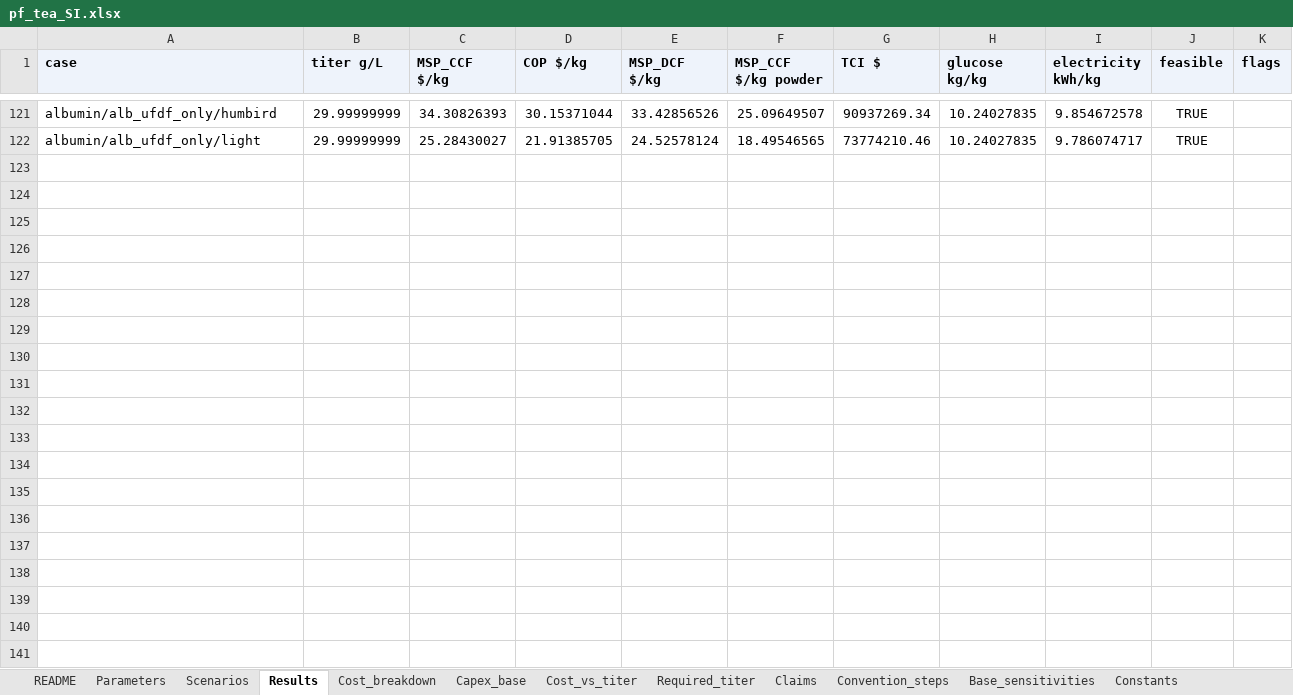
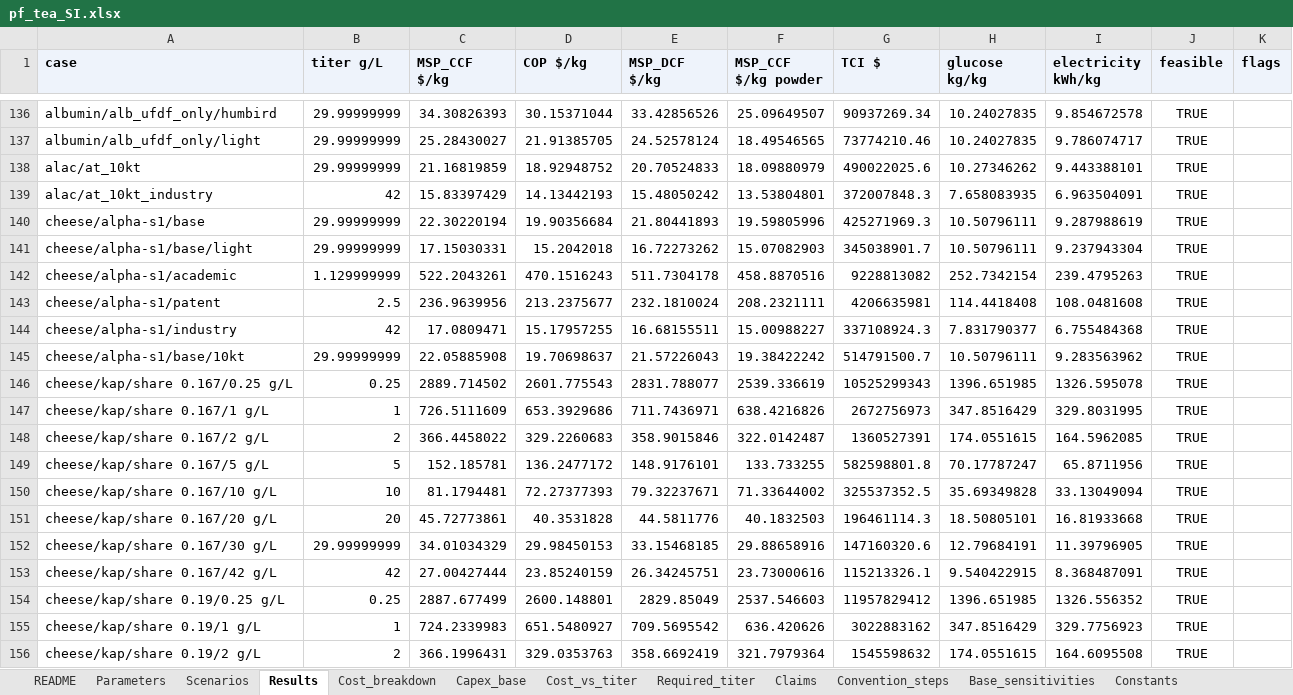
Before and after one commit to PabloAMC/precision-fermentation-TEA, an Excel workbook: report/pf_tea_SI.xlsx, sheet Results, drawn as a sheet; only a part is shown, gaps mark what is left out; values as stored, in another font and other column widths than the file's, no borders; the diff covers the shown part only; the diff names each change by its address in the sheet, - before the commit and + after, or states it on an @@ line.

```diff
--- a/report/pf_tea_SI.xlsx (sheet Results)
+++ b/report/pf_tea_SI.xlsx (sheet Results)
+row 138: alac/at_10kt | 29.99999999 | 21.16819859 | 18.92948752 | 20.70524833 | 18.09880979 | 490022025.6 | 10.27346262 | 9.443388101 | TRUE
+row 139: alac/at_10kt_industry | 42 | 15.83397429 | 14.13442193 | 15.48050242 | 13.53804801 | 372007848.3 | 7.658083935 | 6.963504091 | TRUE
+row 140: cheese/alpha-s1/base | 29.99999999 | 22.30220194 | 19.90356684 | 21.80441893 | 19.59805996 | 425271969.3 | 10.50796111 | 9.287988619 | TRUE
+row 141: cheese/alpha-s1/base/light | 29.99999999 | 17.15030331 | 15.2042018 | 16.72273262 | 15.07082903 | 345038901.7 | 10.50796111 | 9.237943304 | TRUE
+row 142: cheese/alpha-s1/academic | 1.129999999 | 522.2043261 | 470.1516243 | 511.7304178 | 458.8870516 | 9228813082 | 252.7342154 | 239.4795263 | TRUE
+row 143: cheese/alpha-s1/patent | 2.5 | 236.9639956 | 213.2375677 | 232.1810024 | 208.2321111 | 4206635981 | 114.4418408 | 108.0481608 | TRUE
+row 144: cheese/alpha-s1/industry | 42 | 17.0809471 | 15.17957255 | 16.68155511 | 15.00988227 | 337108924.3 | 7.831790377 | 6.755484368 | TRUE
+row 145: cheese/alpha-s1/base/10kt | 29.99999999 | 22.05885908 | 19.70698637 | 21.57226043 | 19.38422242 | 514791500.7 | 10.50796111 | 9.283563962 | TRUE
+row 146: cheese/kap/share 0.167/0.25 g/L | 0.25 | 2889.714502 | 2601.775543 | 2831.788077 | 2539.336619 | 10525299343 | 1396.651985 | 1326.595078 | TRUE
+row 147: cheese/kap/share 0.167/1 g/L | 1 | 726.5111609 | 653.3929686 | 711.7436971 | 638.4216826 | 2672756973 | 347.8516429 | 329.8031995 | TRUE
+row 148: cheese/kap/share 0.167/2 g/L | 2 | 366.4458022 | 329.2260683 | 358.9015846 | 322.0142487 | 1360527391 | 174.0551615 | 164.5962085 | TRUE
+row 149: cheese/kap/share 0.167/5 g/L | 5 | 152.185781 | 136.2477172 | 148.9176101 | 133.733255 | 582598801.8 | 70.17787247 | 65.8711956 | TRUE
+row 150: cheese/kap/share 0.167/10 g/L | 10 | 81.1794481 | 72.27377393 | 79.32237671 | 71.33644002 | 325537352.5 | 35.69349828 | 33.13049094 | TRUE
+row 151: cheese/kap/share 0.167/20 g/L | 20 | 45.72773861 | 40.3531828 | 44.5811776 | 40.1832503 | 196461114.3 | 18.50805101 | 16.81933668 | TRUE
+row 152: cheese/kap/share 0.167/30 g/L | 29.99999999 | 34.01034329 | 29.98450153 | 33.15468185 | 29.88658916 | 147160320.6 | 12.79684191 | 11.39796905 | TRUE
+row 153: cheese/kap/share 0.167/42 g/L | 42 | 27.00427444 | 23.85240159 | 26.34245751 | 23.73000616 | 115213326.1 | 9.540422915 | 8.368487091 | TRUE
+row 154: cheese/kap/share 0.19/0.25 g/L | 0.25 | 2887.677499 | 2600.148801 | 2829.85049 | 2537.546603 | 11957829412 | 1396.651985 | 1326.556352 | TRUE
+row 155: cheese/kap/share 0.19/1 g/L | 1 | 724.2339983 | 651.5480927 | 709.5695542 | 636.420626 | 3022883162 | 347.8516429 | 329.7756923 | TRUE
+row 156: cheese/kap/share 0.19/2 g/L | 2 | 366.1996431 | 329.0353763 | 358.6692419 | 321.7979364 | 1545598632 | 174.0551615 | 164.6095508 | TRUE
```
Also changed, not shown: 64 added rows elsewhere in this sheet, sheet Tornado, sheet Required_titer, sheet Titers, sheet Cost_vs_titer, sheet MonteCarlo_rank, sheet Cost_breakdown, 9 more sheets, other sheet tabs, 44 other files.
